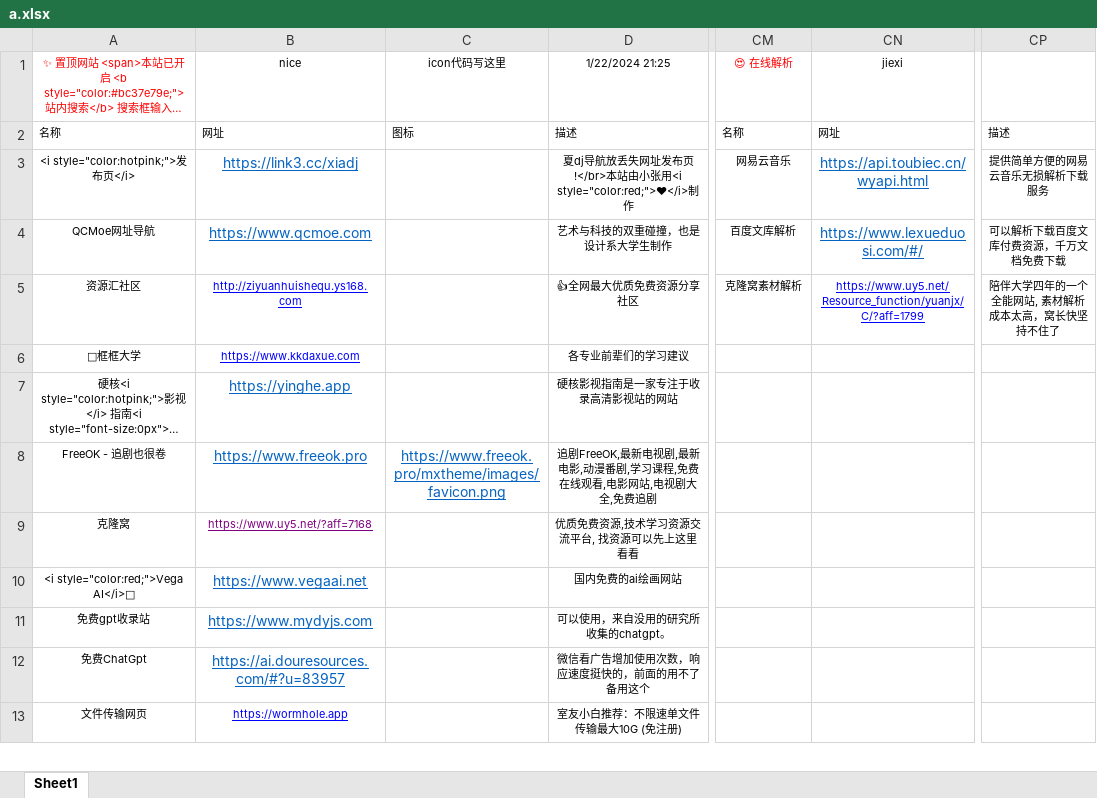
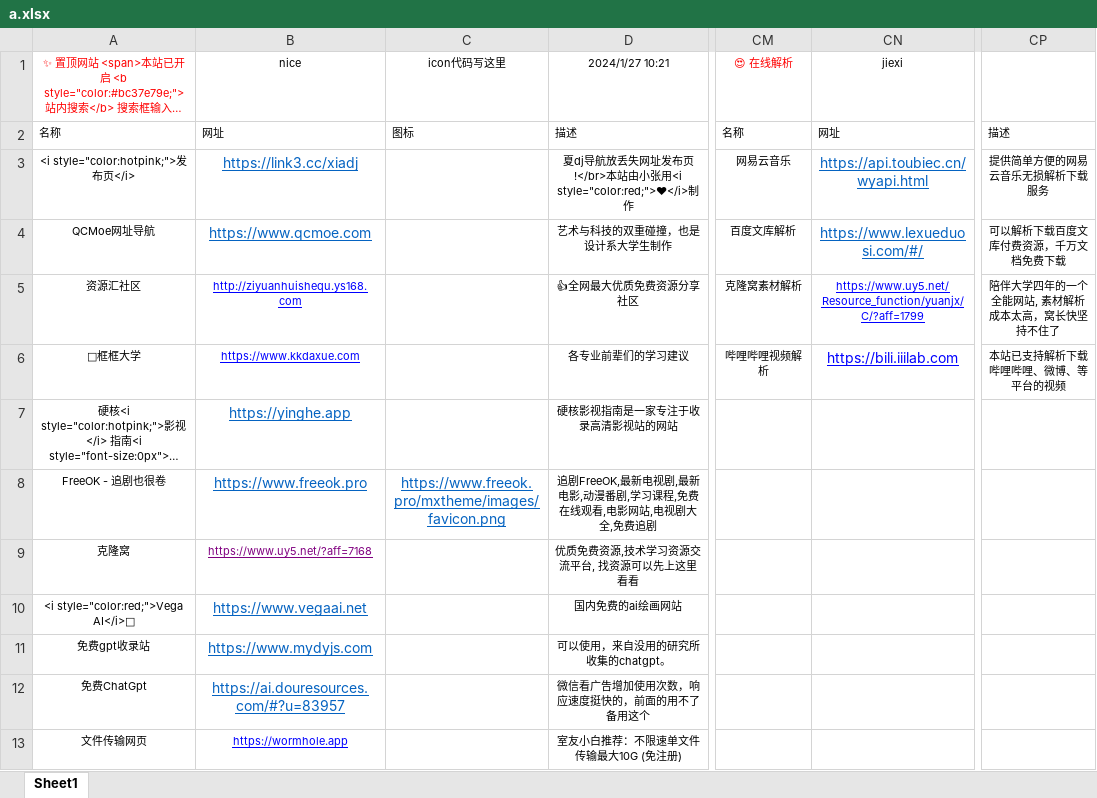
Before and after one commit to xiaolongmr/xiaolongmr.github.io, an Excel workbook: a.xlsx, sheet Sheet1, drawn as a sheet; only a part is shown, gaps mark what is left out; long unchanged cells end in …; values as stored, in another font and other column widths than the file's, no borders; the diff names each change by its address in the sheet, - before the commit and + after, or states it on an @@ line.

Commit message:
Add files via upload

```diff
--- a/a.xlsx (sheet Sheet1)
+++ b/a.xlsx (sheet Sheet1)
-D1: 1/22/2024 21:25
+D1: 2024/1/27 10:21
-CM6: (empty)
+CM6: 哔哩哔哩视频解析
-CN6: (empty)
+CN6: https://bili.iiilab.com
-CP6: (empty)
+CP6: 本站已支持解析下载哔哩哔哩、微博、等平台的视频
```
